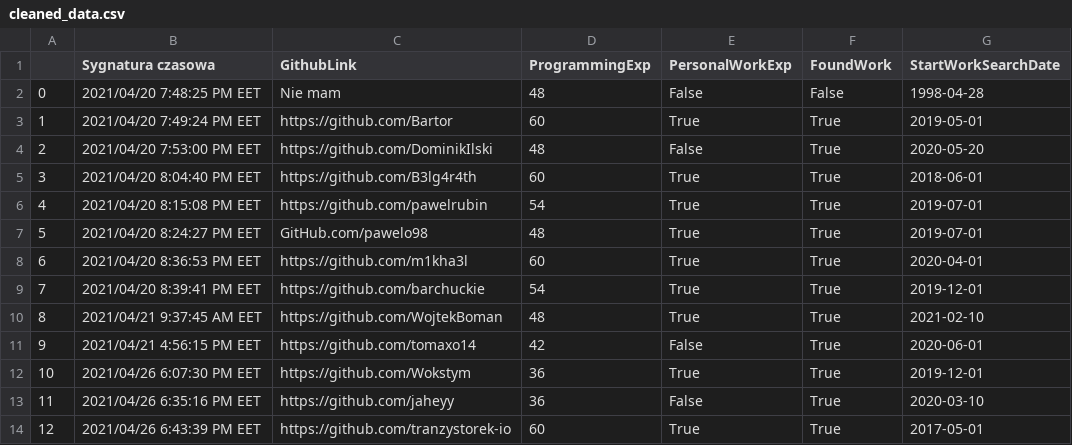
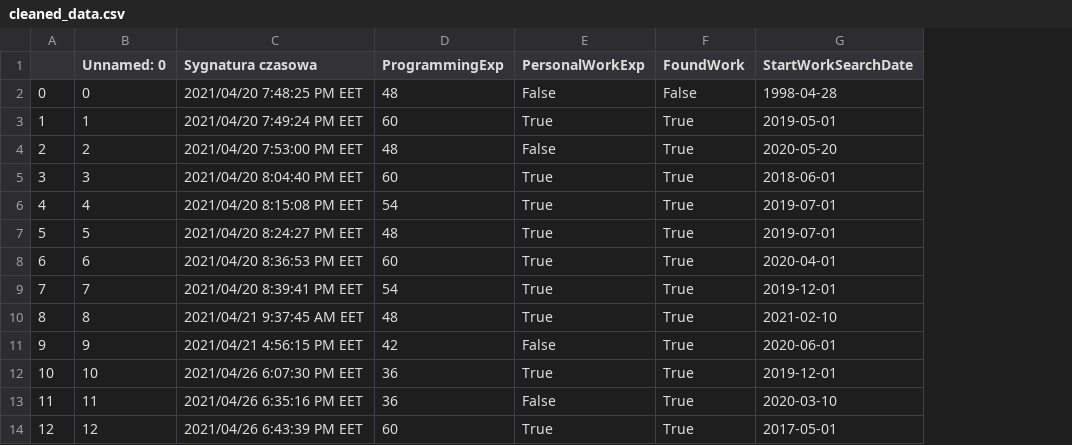
Before and after one commit to Luzkan/CandidateGithubProfiler, a CSV file: data/cleaned_data.csv, drawn as a sheet; only a part is shown; removed rows and columns are numbered as before the commit, all else as after; the diff names each change by its address in the sheet, - before the commit and + after, or states it on an @@ line.

```diff
--- a/data/cleaned_data.csv
+++ b/data/cleaned_data.csv
+column B (Unnamed: 0), rows 2-14: 0 | 1 | 2 | 3 | 4 | 5 | 6 | 7 | 8 | 9 | 10 | 11 | 12
-column C (GithubLink), rows 2-14: Nie mam | https://github.com/Bartor | https://github.com/DominikIlski | https://github.com/B3lg4r4th | https://github.com/pawelrubin | GitHub.com/pawelo98 | https://github.com/m1kha3l | https://github.com/barchuckie | https://github.com/WojtekBoman | https://github.com/tomaxo14 | https://github.com/Wokstym | https://github.com/jaheyy | https://github.com/tranzystorek-io
```
Also changed, not shown: data/questionnaire.csv, 4 other files.
